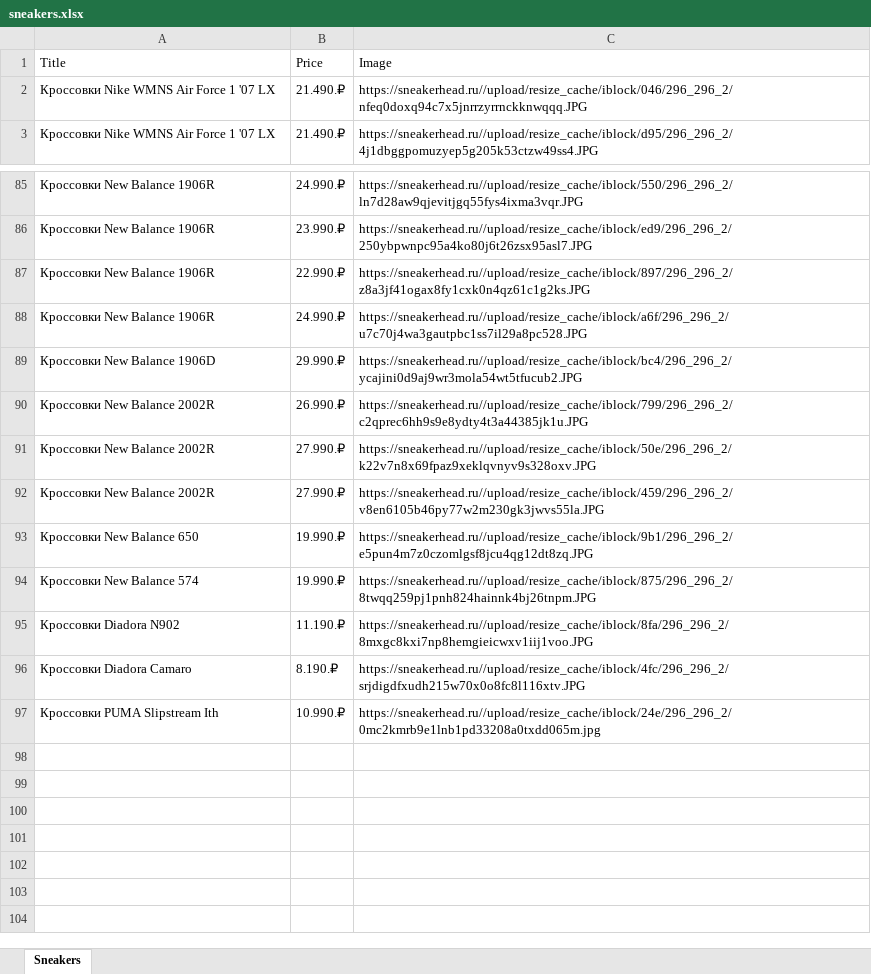
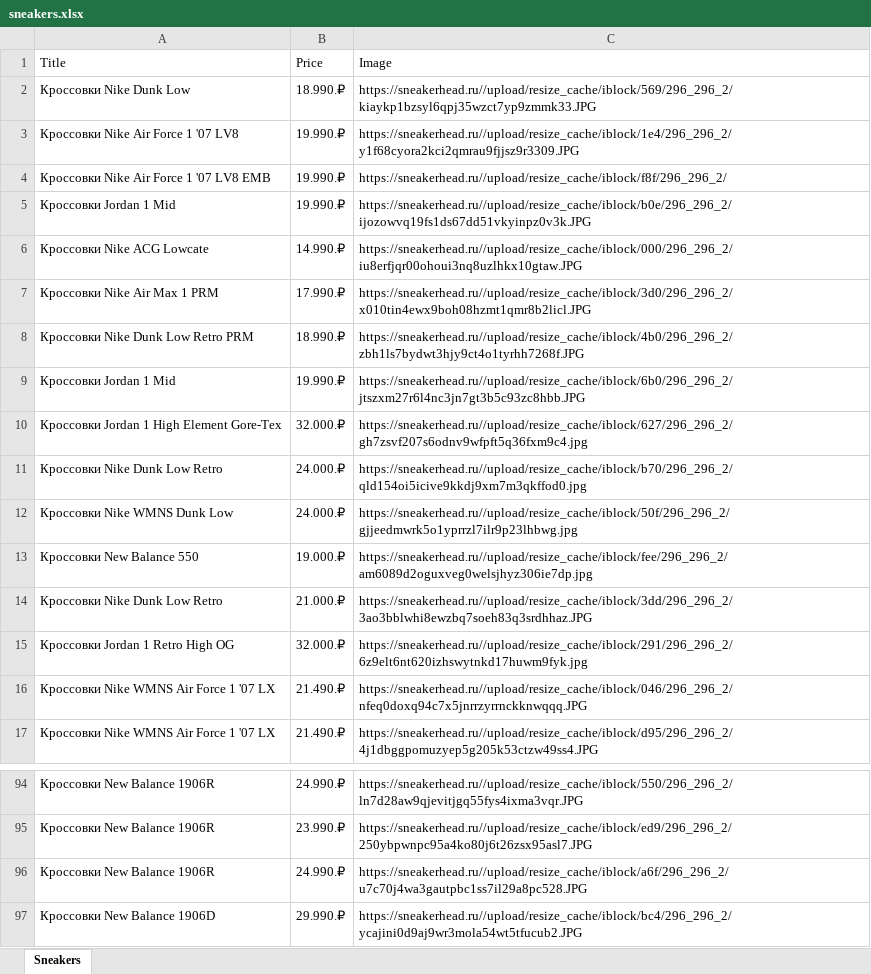
Before and after one commit to azmodessu/pythonProject, an Excel workbook: sneakers.xlsx, sheet Sneakers, drawn as a sheet; only a part is shown, gaps mark what is left out; values as stored, in another font and other column widths than the file's, no borders; removed rows and columns are numbered as before the commit, all else as after; the diff covers the shown part only; the diff names each change by its address in the sheet, - before the commit and + after, or states it on an @@ line.

```diff
--- a/sneakers.xlsx (sheet Sneakers)
+++ b/sneakers.xlsx (sheet Sneakers)
+row 2: Кроссовки Nike Dunk Low | 18.990.₽ | https://sneakerhead.ru//upload/resize_cache/iblock/569/296_296_2/kiaykp1bzsyl6qpj35wzct7yp9zmmk33.JPG
+row 3: Кроссовки Nike Air Force 1 '07 LV8 | 19.990.₽ | https://sneakerhead.ru//upload/resize_cache/iblock/1e4/296_296_2/y1f68cyora2kci2qmrau9fjjsz9r3309.JPG
+row 4: Кроссовки Nike Air Force 1 '07 LV8 EMB | 19.990.₽ | https://sneakerhead.ru//upload/resize_cache/iblock/f8f/296_296_2/
+row 5: Кроссовки Jordan 1 Mid | 19.990.₽ | https://sneakerhead.ru//upload/resize_cache/iblock/b0e/296_296_2/ijozowvq19fs1ds67dd51vkyinpz0v3k.JPG
+row 6: Кроссовки Nike ACG Lowcate | 14.990.₽ | https://sneakerhead.ru//upload/resize_cache/iblock/000/296_296_2/iu8erfjqr00ohoui3nq8uzlhkx10gtaw.JPG
+row 7: Кроссовки Nike Air Max 1 PRM | 17.990.₽ | https://sneakerhead.ru//upload/resize_cache/iblock/3d0/296_296_2/x010tin4ewx9boh08hzmt1qmr8b2licl.JPG
+row 8: Кроссовки Nike Dunk Low Retro PRM | 18.990.₽ | https://sneakerhead.ru//upload/resize_cache/iblock/4b0/296_296_2/zbh1ls7bydwt3hjy9ct4o1tyrhh7268f.JPG
+row 9: Кроссовки Jordan 1 Mid | 19.990.₽ | https://sneakerhead.ru//upload/resize_cache/iblock/6b0/296_296_2/jtszxm27r6l4nc3jn7gt3b5c93zc8hbb.JPG
+row 10: Кроссовки Jordan 1 High Element Gore-Tex | 32.000.₽ | https://sneakerhead.ru//upload/resize_cache/iblock/627/296_296_2/gh7zsvf207s6odnv9wfpft5q36fxm9c4.jpg
+row 11: Кроссовки Nike Dunk Low Retro | 24.000.₽ | https://sneakerhead.ru//upload/resize_cache/iblock/b70/296_296_2/qld154oi5icive9kkdj9xm7m3qkffod0.jpg
+row 12: Кроссовки Nike WMNS Dunk Low | 24.000.₽ | https://sneakerhead.ru//upload/resize_cache/iblock/50f/296_296_2/gjjeedmwrk5o1yprrzl7ilr9p23lhbwg.jpg
+row 13: Кроссовки New Balance 550 | 19.000.₽ | https://sneakerhead.ru//upload/resize_cache/iblock/fee/296_296_2/am6089d2oguxveg0welsjhyz306ie7dp.jpg
+row 14: Кроссовки Nike Dunk Low Retro | 21.000.₽ | https://sneakerhead.ru//upload/resize_cache/iblock/3dd/296_296_2/3ao3bblwhi8ewzbq7soeh83q3srdhhaz.JPG
+row 15: Кроссовки Jordan 1 Retro High OG | 32.000.₽ | https://sneakerhead.ru//upload/resize_cache/iblock/291/296_296_2/6z9elt6nt620izhswytnkd17huwm9fyk.jpg
-row 87: Кроссовки New Balance 1906R | 22.990.₽ | https://sneakerhead.ru//upload/resize_cache/iblock/897/296_296_2/z8a3jf41ogax8fy1cxk0n4qz61c1g2ks.JPG
-row 90: Кроссовки New Balance 2002R | 26.990.₽ | https://sneakerhead.ru//upload/resize_cache/iblock/799/296_296_2/c2qprec6hh9s9e8ydty4t3a44385jk1u.JPG
-row 91: Кроссовки New Balance 2002R | 27.990.₽ | https://sneakerhead.ru//upload/resize_cache/iblock/50e/296_296_2/k22v7n8x69fpaz9xeklqvnyv9s328oxv.JPG
-row 92: Кроссовки New Balance 2002R | 27.990.₽ | https://sneakerhead.ru//upload/resize_cache/iblock/459/296_296_2/v8en6105b46py77w2m230gk3jwvs55la.JPG
-row 93: Кроссовки New Balance 650 | 19.990.₽ | https://sneakerhead.ru//upload/resize_cache/iblock/9b1/296_296_2/e5pun4m7z0czomlgsf8jcu4qg12dt8zq.JPG
-row 94: Кроссовки New Balance 574 | 19.990.₽ | https://sneakerhead.ru//upload/resize_cache/iblock/875/296_296_2/8twqq259pj1pnh824hainnk4bj26tnpm.JPG
-row 95: Кроссовки Diadora N902 | 11.190.₽ | https://sneakerhead.ru//upload/resize_cache/iblock/8fa/296_296_2/8mxgc8kxi7np8hemgieicwxv1iij1voo.JPG
-row 96: Кроссовки Diadora Camaro | 8.190.₽ | https://sneakerhead.ru//upload/resize_cache/iblock/4fc/296_296_2/srjdigdfxudh215w70x0o8fc8l116xtv.JPG
-row 97: Кроссовки PUMA Slipstream Ith | 10.990.₽ | https://sneakerhead.ru//upload/resize_cache/iblock/24e/296_296_2/0mc2kmrb9e1lnb1pd33208a0txdd065m.jpg
```
Also changed, not shown: 1 added row, 6 removed rows and 2 edited cells elsewhere in this sheet, wintershoes.xlsx, 7 other files.
